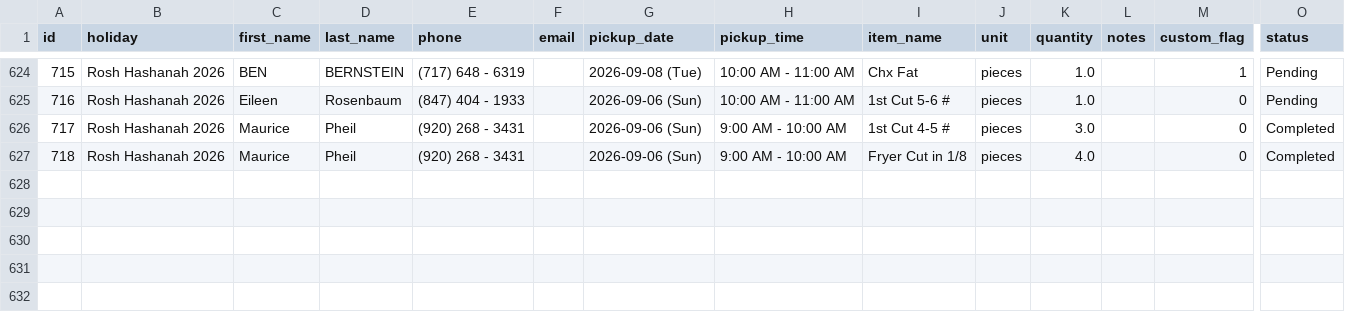
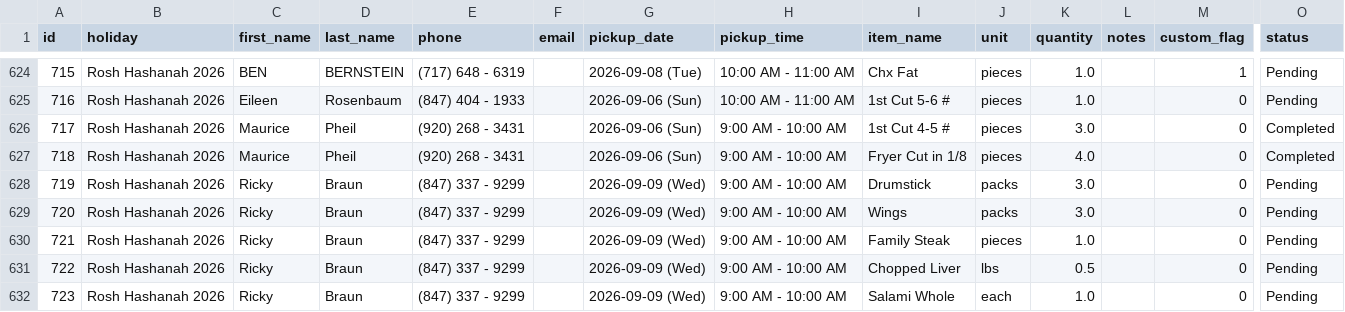
Before and after one commit to shaevitzmarket/holiday-orders, a CSV file: orders.csv, drawn as a sheet; only a part is shown, gaps mark what is left out; rows hold the shown columns only; the diff names each change by its address in the sheet, - before the commit and + after, or states it on an @@ line.

Commit message:
Add order for Ricky Braun

```diff
--- a/orders.csv
+++ b/orders.csv
+row 628: 719 | Rosh Hashanah 2026 | Ricky | Braun | (847) 337 - 9299 |  | 2026-09-09 (Wed) | 9:00 AM - 10:00 AM | Drumstick | packs | 3.0 |  | 0 | Pending
+row 629: 720 | Rosh Hashanah 2026 | Ricky | Braun | (847) 337 - 9299 |  | 2026-09-09 (Wed) | 9:00 AM - 10:00 AM | Wings | packs | 3.0 |  | 0 | Pending
+row 630: 721 | Rosh Hashanah 2026 | Ricky | Braun | (847) 337 - 9299 |  | 2026-09-09 (Wed) | 9:00 AM - 10:00 AM | Family Steak | pieces | 1.0 |  | 0 | Pending
+row 631: 722 | Rosh Hashanah 2026 | Ricky | Braun | (847) 337 - 9299 |  | 2026-09-09 (Wed) | 9:00 AM - 10:00 AM | Chopped Liver | lbs | 0.5 |  | 0 | Pending
+row 632: 723 | Rosh Hashanah 2026 | Ricky | Braun | (847) 337 - 9299 |  | 2026-09-09 (Wed) | 9:00 AM - 10:00 AM | Salami Whole | each | 1.0 |  | 0 | Pending
```
